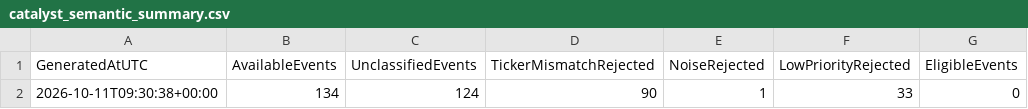
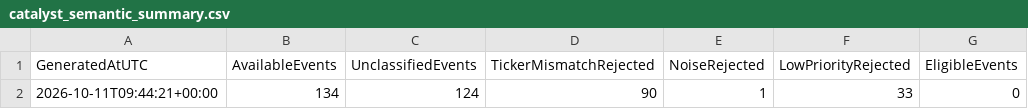
Before and after one commit to Thameur95/investment-assistant, a CSV file: historical_lab/reports/catalyst_semantic_summary.csv, drawn as a sheet; only a part is shown; the diff names each change by its address in the sheet, - before the commit and + after, or states it on an @@ line.

```diff
--- a/historical_lab/reports/catalyst_semantic_summary.csv
+++ b/historical_lab/reports/catalyst_semantic_summary.csv
-A2 (GeneratedAtUTC): 2026-10-11T09:30:38+00:00
+A2 (GeneratedAtUTC): 2026-10-11T09:44:21+00:00
```
Also changed, not shown: historical_lab/reports/catalyst_europe_diagnostic.csv, historical_lab/reports/catalyst_raw.csv.
